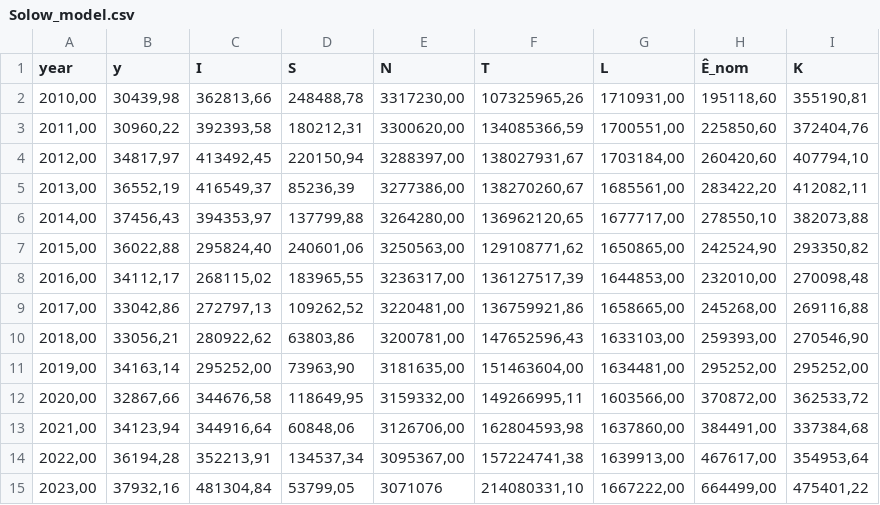
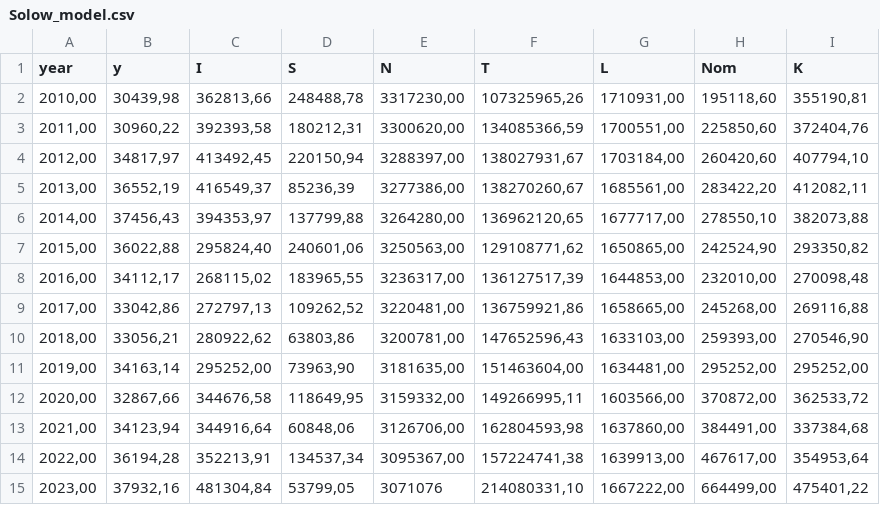
Before and after one commit to Perseniyaa/Solow, a CSV file: Solow_model.csv, drawn as a sheet; the diff names each change by its address in the sheet, - before the commit and + after, or states it on an @@ line.

Commit message:
Solow_model.csv

```diff
--- a/Solow_model.csv
+++ b/Solow_model.csv
-H1: Ê_nom
+H1: Nom
```
